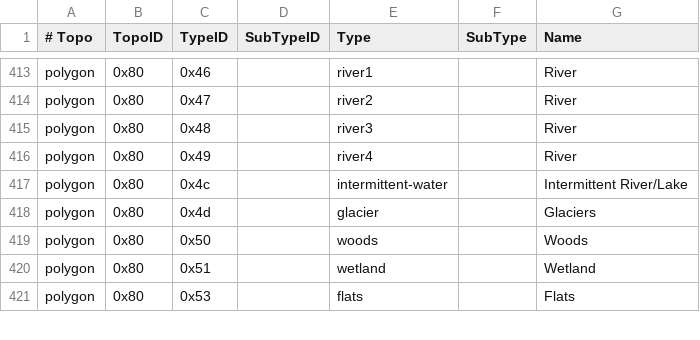
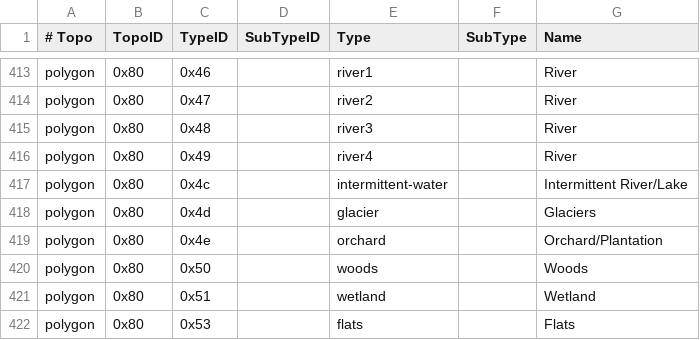
Before and after one commit to burto/mkgmap, a CSV file: resources/garmin_feature_list.csv, drawn as a sheet; only a part is shown, gaps mark what is left out.

```diff
--- a/resources/garmin_feature_list.csv
+++ b/resources/garmin_feature_list.csv
@@ -418,2 +418,3 @@ polygon|0x80|0x4c||intermittent-water||Intermittent River/Lake
 polygon|0x80|0x4d||glacier||Glaciers
+polygon|0x80|0x4e||orchard||Orchard/Plantation
 polygon|0x80|0x50||woods||Woods
```
Also changed, not shown: resources/osm_garmin_map.csv.
